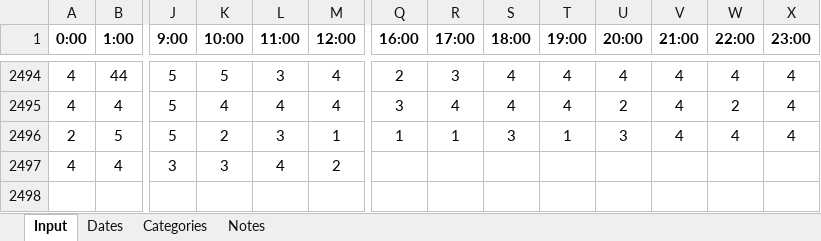
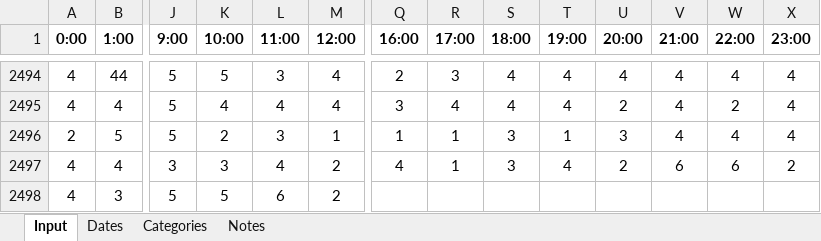
Before and after one commit to tzhg/tzhg.github.io, an Excel workbook: projects/every-hour/data/data.xlsx, sheet Input, drawn as a sheet; only a part is shown, gaps mark what is left out; values as stored, in another font and other column widths than the file's, no borders; conditional formats not drawn; rows hold the shown columns only; the diff names each change by its address in the sheet, - before the commit and + after, or states it on an @@ line.

```diff
--- a/projects/every-hour/data/data.xlsx (sheet Input)
+++ b/projects/every-hour/data/data.xlsx (sheet Input)
-Q2497 (16:00): (empty)
+Q2497 (16:00): 4
-R2497 (17:00): (empty)
+R2497 (17:00): 1
-S2497 (18:00): (empty)
+S2497 (18:00): 3
-T2497 (19:00): (empty)
+T2497 (19:00): 4
-U2497 (20:00): (empty)
+U2497 (20:00): 2
-V2497 (21:00): (empty)
+V2497 (21:00): 6
-W2497 (22:00): (empty)
+W2497 (22:00): 6
-X2497 (23:00): (empty)
+X2497 (23:00): 2
+row 2498: 4 | 3 | 5 | 5 | 6 | 2
```
Also changed, not shown: sheet Categories, sheet Dates, 3 other files.
